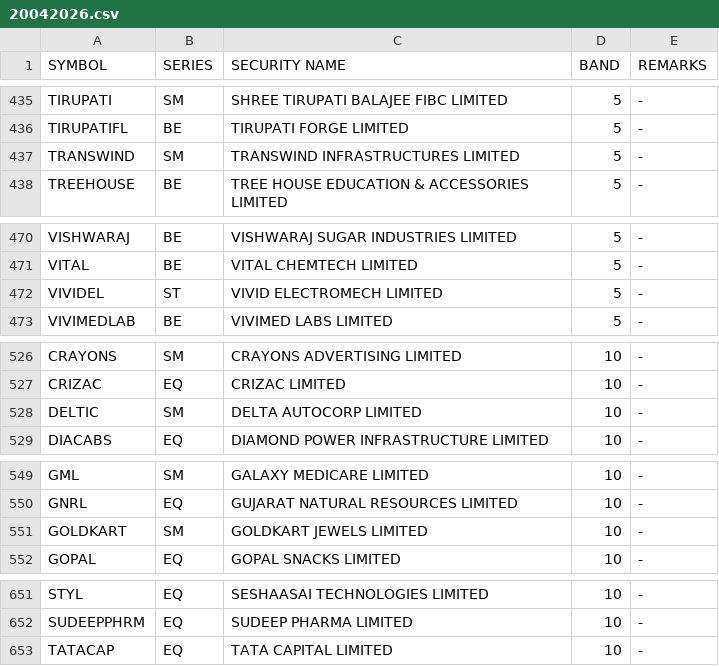
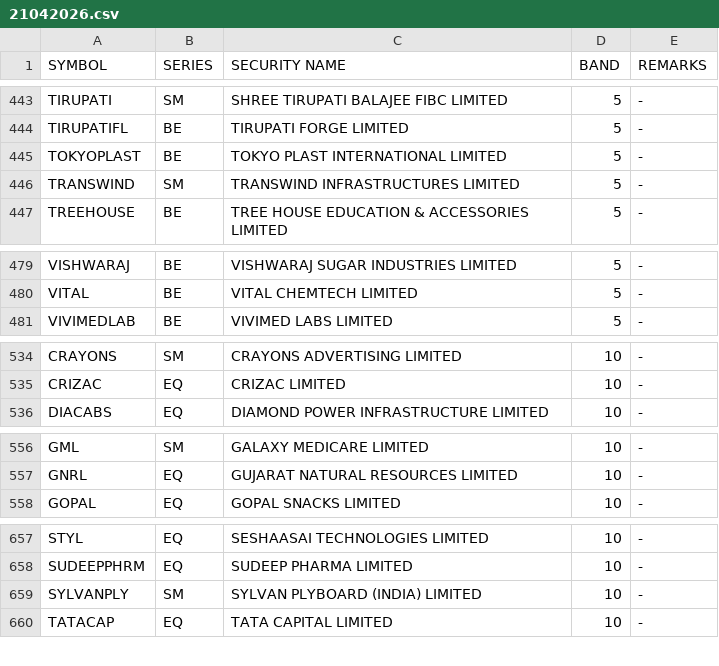
Before and after one commit to Anny26022/price_band, a CSV file: 21042026.csv (was 20042026.csv), drawn as a sheet; only a part is shown, gaps mark what is left out; removed rows and columns are numbered as before the commit, all else as after; the diff covers the shown part only; the diff names each change by its address in the sheet, - before the commit and + after, or states it on an @@ line.

```diff
--- a/20042026.csv
+++ b/21042026.csv
+row 445: TOKYOPLAST | BE | TOKYO PLAST INTERNATIONAL LIMITED | 5 | -
-row 472: VIVIDEL | ST | VIVID ELECTROMECH LIMITED | 5 | -
-row 528: DELTIC | SM | DELTA AUTOCORP LIMITED | 10 | -
-row 551: GOLDKART | SM | GOLDKART JEWELS LIMITED | 10 | -
+row 659: SYLVANPLY | SM | SYLVAN PLYBOARD (INDIA) LIMITED | 10 | -
```
Also changed, not shown: 11 added rows, 10 removed rows and 6 edited cells elsewhere in this file.
